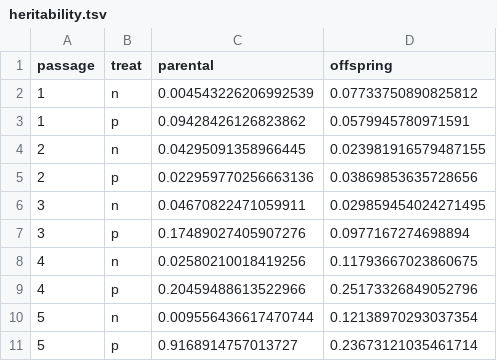
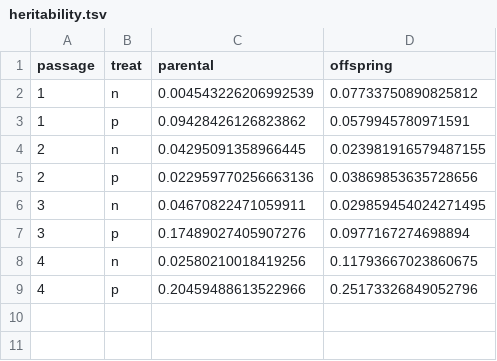
Before and after one commit to amorris28/artificial_ecosystem_selection, a TSV file: Output/heritability.tsv, drawn as a sheet.

```diff
--- a/Output/heritability.tsv
+++ b/Output/heritability.tsv
@@ -9,3 +9 @@ passage	treat	parental	offspring
 4	p	0.20459488613522966	0.25173326849052796
-5	n	0.009556436617470744	0.12138970293037354
-5	p	0.9168914757013727	0.23673121035461714
```
Also changed, not shown: Output/fluxes.tsv, 4 other files.
